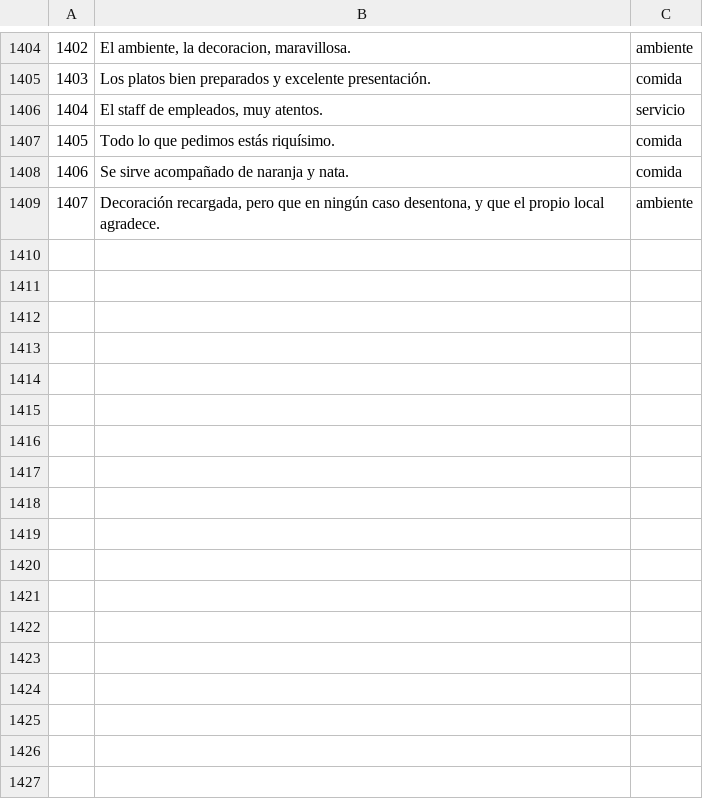
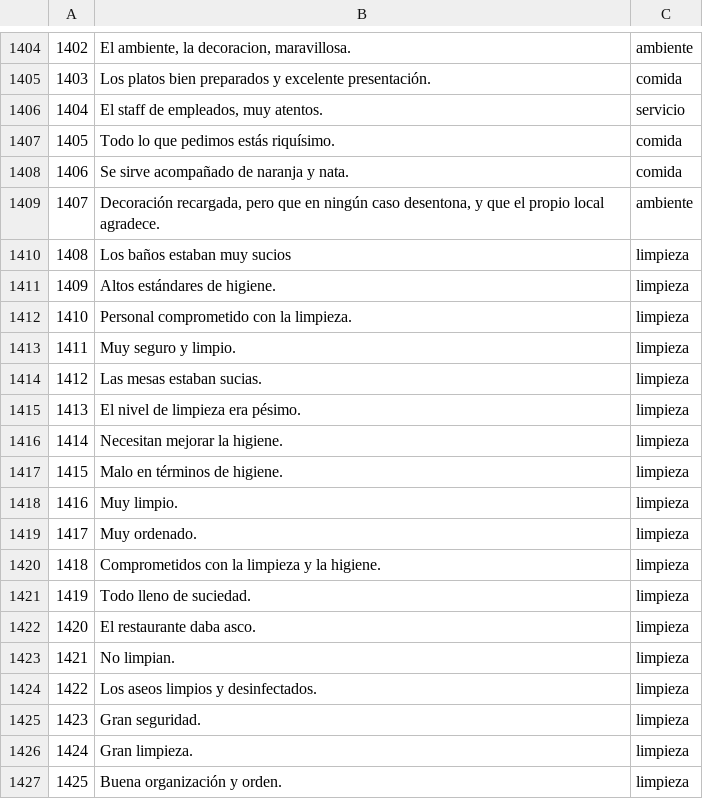
Before and after one commit to rcolmena/5StarFeedback, a CSV file: back/reviews_classifier_v2.csv, drawn as a sheet; only a part is shown, gaps mark what is left out.

Commit message:
Changes in data_processing function

```diff
--- a/back/reviews_classifier_v2.csv
+++ b/back/reviews_classifier_v2.csv
@@ -1409 +1409,19 @@
 1407,"Decoración recargada, pero que en ningún caso desentona, y que el propio local agradece.",ambiente
+1408,"Los baños estaban muy sucios",limpieza
+1409,"Altos estándares de higiene.",limpieza
+1410,"Personal comprometido con la limpieza.",limpieza
+1411,"Muy seguro y limpio.",limpieza
+1412,"Las mesas estaban sucias.",limpieza
+1413,"El nivel de limpieza era pésimo.",limpieza
+1414,"Necesitan mejorar la higiene.",limpieza
+1415,"Malo en términos de higiene.",limpieza
+1416,"Muy limpio.",limpieza
+1417,"Muy ordenado.",limpieza
+1418,"Comprometidos con la limpieza y la higiene.",limpieza
+1419,"Todo lleno de suciedad.",limpieza
+1420,"El restaurante daba asco.",limpieza
+1421,"No limpian.",limpieza
+1422,"Los aseos limpios y desinfectados.",limpieza
+1423,"Gran seguridad.",limpieza
+1424,"Gran limpieza.",limpieza
+1425,"Buena organización y orden.",limpieza
```
Also changed, not shown: 4 other files.
